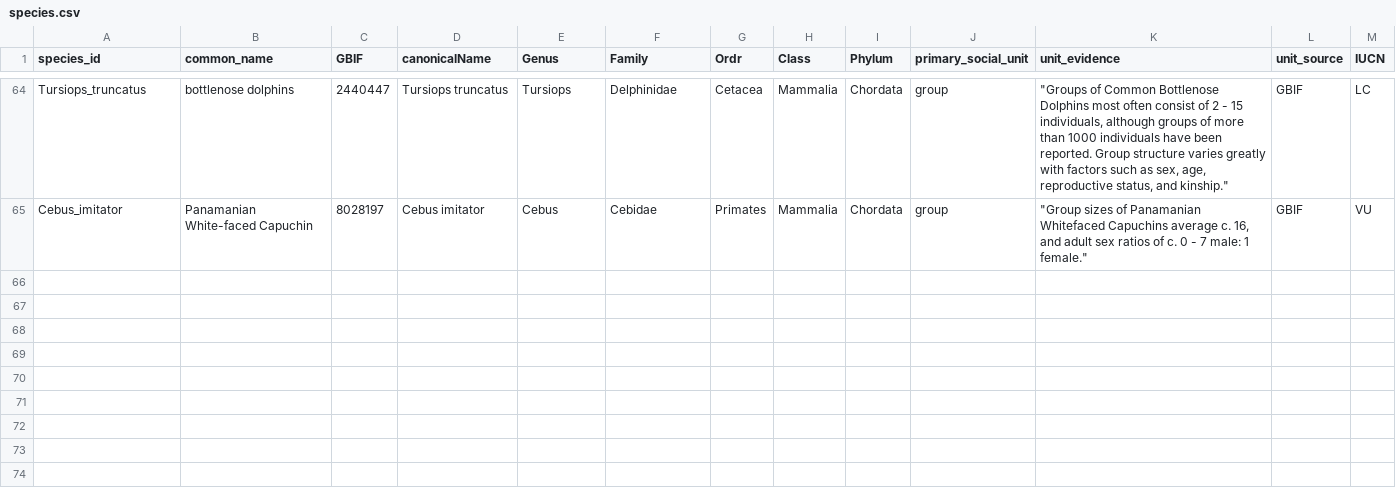
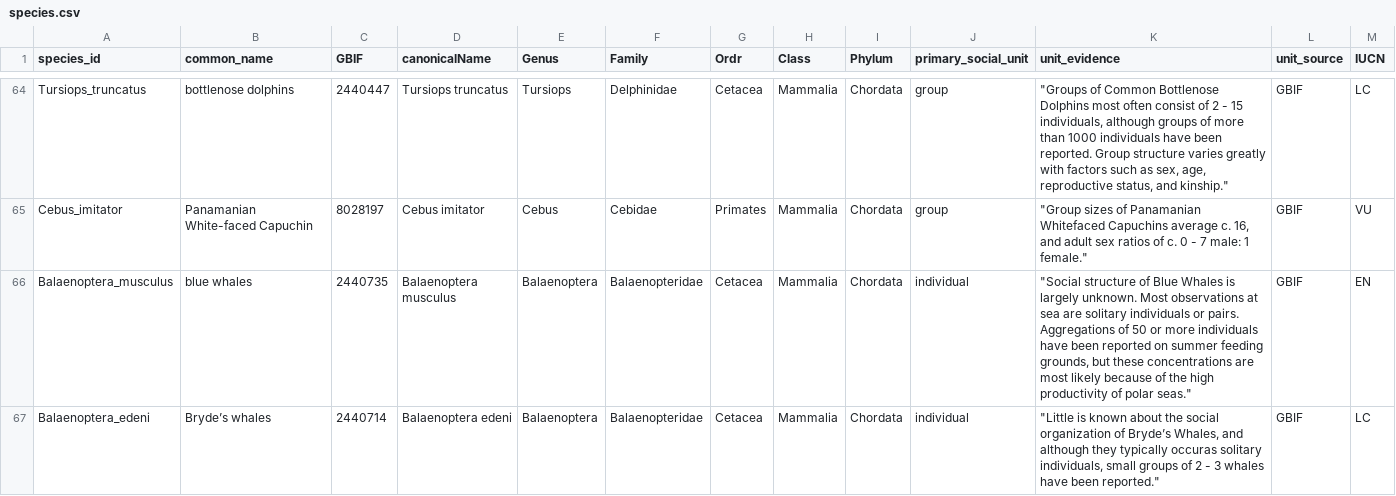
Before and after one commit to datadiversitylab/ACDB, a CSV file: db/table_csvs/species.csv, drawn as a sheet; only a part is shown, gaps mark what is left out; the diff names each change by its address in the sheet, - before the commit and + after, or states it on an @@ line.

```diff
--- a/db/table_csvs/species.csv
+++ b/db/table_csvs/species.csv
+row 66: Balaenoptera_musculus | blue whales | 2440735 | Balaenoptera musculus | Balaenoptera | Balaenopteridae | Cetacea | Mammalia | Chordata | individual | "Social structure of Blue Whales is largely unknown. Most observations at sea are solitary individuals or pairs. Aggregations of 50 or more individuals have been reported on summer feeding grounds, but these concentrations are most likely because of the high productivity of polar seas." | GBIF | EN
+row 67: Balaenoptera_edeni | Bryde’s whales | 2440714 | Balaenoptera edeni | Balaenoptera | Balaenopteridae | Cetacea | Mammalia | Chordata | individual | "Little is known about the social organization of Bryde’s Whales, and although they typically occuras solitary individuals, small groups of 2 - 3 whales have been reported." | GBIF | LC
```
Also changed, not shown: db/table_csvs/groups.csv, db/table_csvs/sources.csv, 2 other files.
